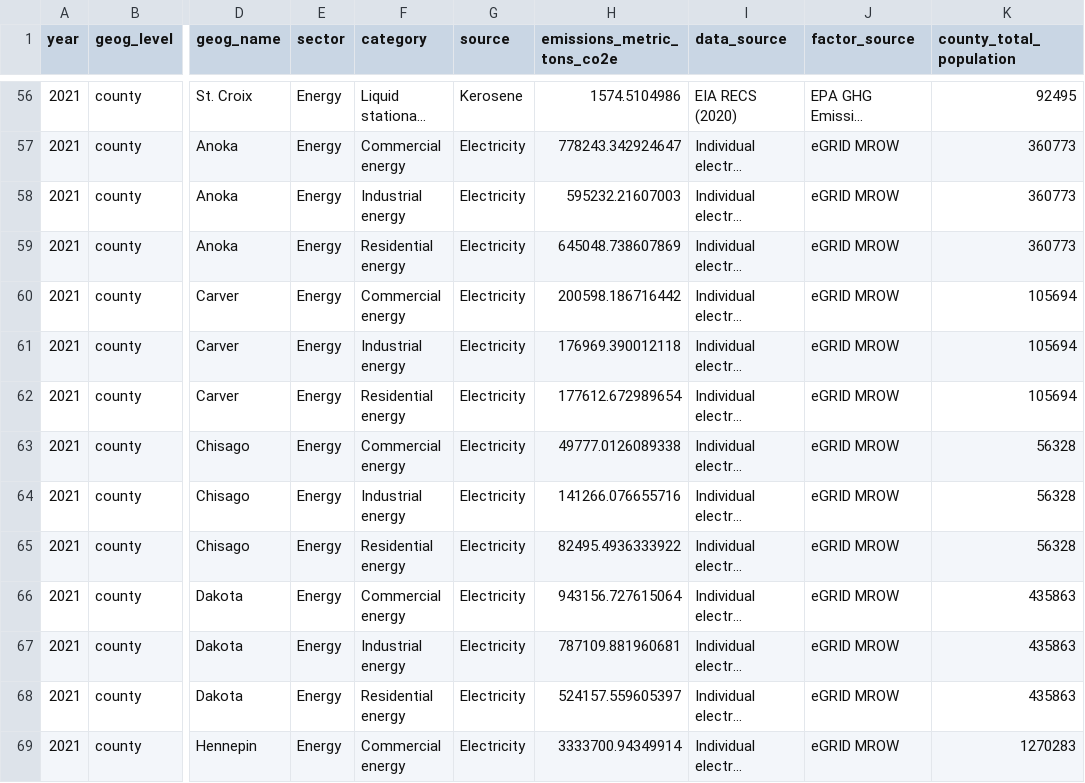
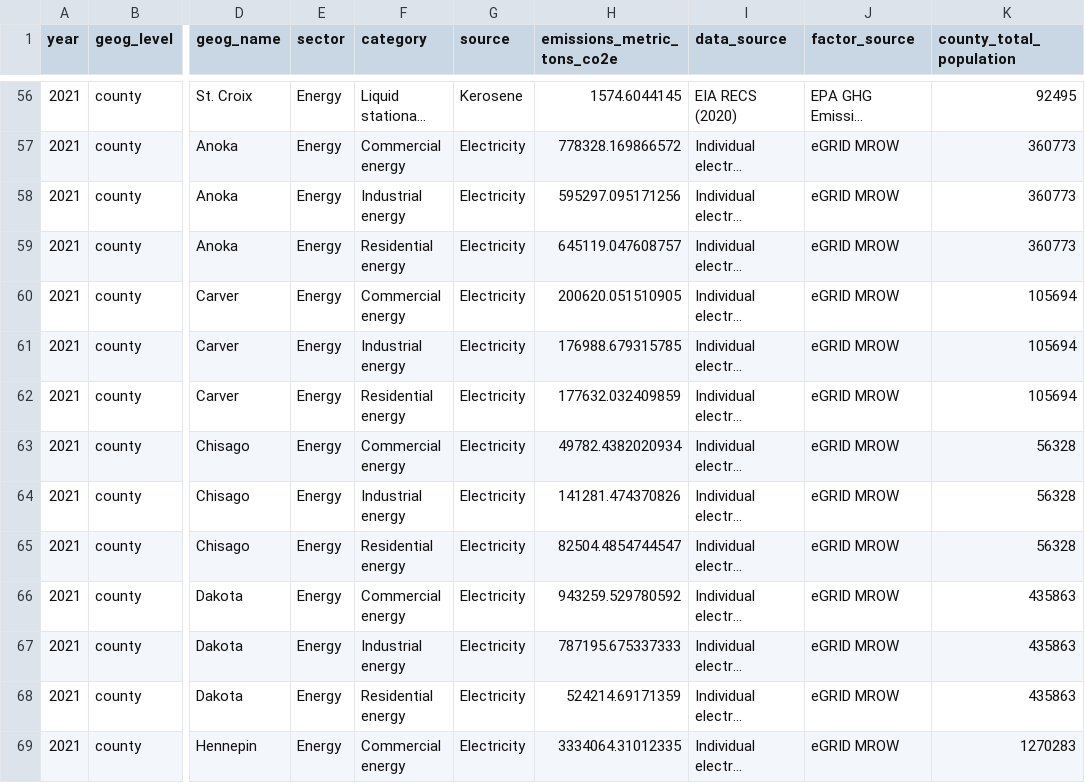
Before and after one commit to Metropolitan-Council/ghg-cprg, a CSV file: _meta/data/cprg_county_emissions.CSV, drawn as a sheet; only a part is shown, gaps mark what is left out; long unchanged cells end in …; the diff covers the shown part only; the diff names each change by its address in the sheet, - before the commit and + after, or states it on an @@ line.

Commit message:
direct comparison of overall emissions with new GWP values

```diff
--- a/_meta/data/cprg_county_emissions.CSV
+++ b/_meta/data/cprg_county_emissions.CSV
-H56 (emissions_metric_tons_co2e): 1574.5104986
+H56 (emissions_metric_tons_co2e): 1574.6044145
-H57 (emissions_metric_tons_co2e): 778243.342924647
+H57 (emissions_metric_tons_co2e): 778328.169866572
-H58 (emissions_metric_tons_co2e): 595232.21607003
+H58 (emissions_metric_tons_co2e): 595297.095171256
-H59 (emissions_metric_tons_co2e): 645048.738607869
+H59 (emissions_metric_tons_co2e): 645119.047608757
-H60 (emissions_metric_tons_co2e): 200598.186716442
+H60 (emissions_metric_tons_co2e): 200620.051510905
-H61 (emissions_metric_tons_co2e): 176969.390012118
+H61 (emissions_metric_tons_co2e): 176988.679315785
-H62 (emissions_metric_tons_co2e): 177612.672989654
+H62 (emissions_metric_tons_co2e): 177632.032409859
-H63 (emissions_metric_tons_co2e): 49777.0126089338
+H63 (emissions_metric_tons_co2e): 49782.4382020934
-H64 (emissions_metric_tons_co2e): 141266.076655716
+H64 (emissions_metric_tons_co2e): 141281.474370826
-H65 (emissions_metric_tons_co2e): 82495.4936333922
+H65 (emissions_metric_tons_co2e): 82504.4854744547
-H66 (emissions_metric_tons_co2e): 943156.727615064
+H66 (emissions_metric_tons_co2e): 943259.529780592
-H67 (emissions_metric_tons_co2e): 787109.881960681
+H67 (emissions_metric_tons_co2e): 787195.675337333
-H68 (emissions_metric_tons_co2e): 524157.559605397
+H68 (emissions_metric_tons_co2e): 524214.69171359
-H69 (emissions_metric_tons_co2e): 3333700.94349914
+H69 (emissions_metric_tons_co2e): 3334064.31012335
```
Also changed, not shown: 107 edited cells elsewhere in this file, 1 other file.
